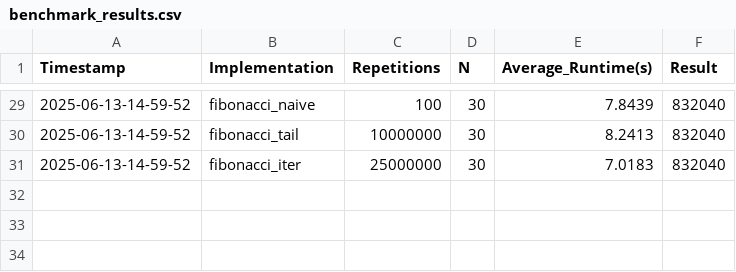
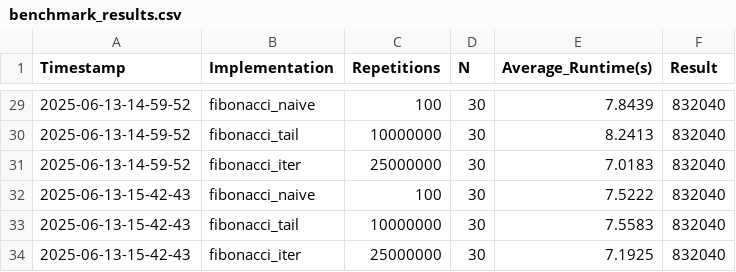
Before and after one commit to Parataisa/Perf-or-comp, a CSV file: 12/results_github_actions/benchmark_results.csv, drawn as a sheet; only a part is shown, gaps mark what is left out.

```diff
--- a/12/results_github_actions/benchmark_results.csv
+++ b/12/results_github_actions/benchmark_results.csv
@@ -31 +31,4 @@ Timestamp,Implementation,Repetitions,N,Average_Runtime(s),Result
 2025-06-13-14-59-52,fibonacci_iter,25000000,30,7.0183,832040
+2025-06-13-15-42-43,fibonacci_naive,100,30,7.5222,832040
+2025-06-13-15-42-43,fibonacci_tail,10000000,30,7.5583,832040
+2025-06-13-15-42-43,fibonacci_iter,25000000,30,7.1925,832040
```
Also changed, not shown: 1 other file.
